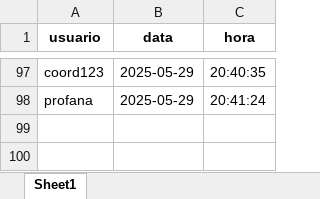
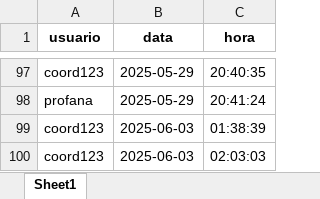
Before and after one commit to brennolima12/App_EvasaoAcademica, an Excel workbook: log_acessos.xlsx, sheet Sheet1, drawn as a sheet; only a part is shown, gaps mark what is left out; values as stored, in another font and other column widths than the file's, no borders; the diff names each change by its address in the sheet, - before the commit and + after, or states it on an @@ line.

```diff
--- a/log_acessos.xlsx (sheet Sheet1)
+++ b/log_acessos.xlsx (sheet Sheet1)
+row 99: coord123 | 2025-06-03 | 01:38:39
+row 100: coord123 | 2025-06-03 | 02:03:03
```
Also changed, not shown: 1 other file.
